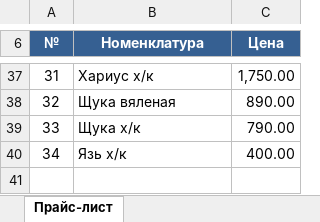
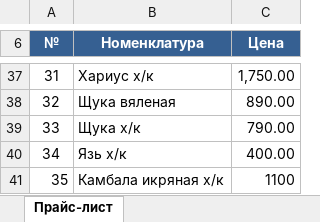
Before and after one commit to VoropaevVladimir/goldfish-landing, an Excel workbook: public/files/price-list.xlsx, sheet Прайс-лист, drawn as a sheet; only a part is shown, gaps mark what is left out; values as stored, in another font and other column widths than the file's, no borders; the diff names each change by its address in the sheet, - before the commit and + after, or states it on an @@ line.

```diff
--- a/public/files/price-list.xlsx (sheet Прайс-лист)
+++ b/public/files/price-list.xlsx (sheet Прайс-лист)
+row 41: 35 | Камбала икряная х/к | 1100
```
Also changed, not shown: 1 other file.
